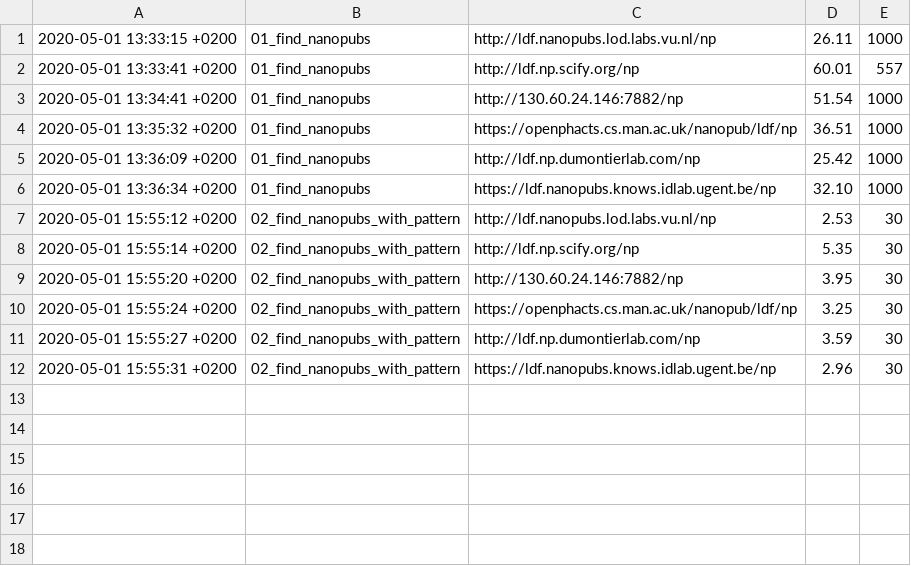
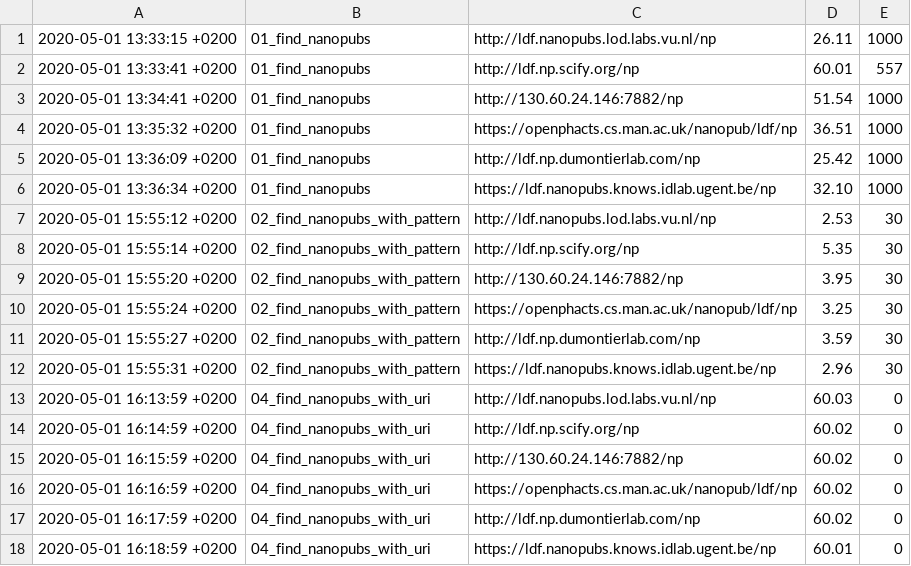
Before and after one commit to peta-pico/nanopub-services-eval, a CSV file: output/ldf-results.csv, drawn as a sheet; the diff names each change by its address in the sheet, - before the commit and + after, or states it on an @@ line.

```diff
--- a/output/ldf-results.csv
+++ b/output/ldf-results.csv
+row 13: 2020-05-01 16:13:59 +0200 | 04_find_nanopubs_with_uri | http://ldf.nanopubs.lod.labs.vu.nl/np | 60.03 | 0
+row 14: 2020-05-01 16:14:59 +0200 | 04_find_nanopubs_with_uri | http://ldf.np.scify.org/np | 60.02 | 0
+row 15: 2020-05-01 16:15:59 +0200 | 04_find_nanopubs_with_uri | http://130.60.24.146:7882/np | 60.02 | 0
+row 16: 2020-05-01 16:16:59 +0200 | 04_find_nanopubs_with_uri | https://openphacts.cs.man.ac.uk/nanopub/ldf/np | 60.02 | 0
+row 17: 2020-05-01 16:17:59 +0200 | 04_find_nanopubs_with_uri | http://ldf.np.dumontierlab.com/np | 60.02 | 0
+row 18: 2020-05-01 16:18:59 +0200 | 04_find_nanopubs_with_uri | https://ldf.nanopubs.knows.idlab.ugent.be/np | 60.01 | 0
```
Also changed, not shown: output/grlc-results.csv, 2 other files.
